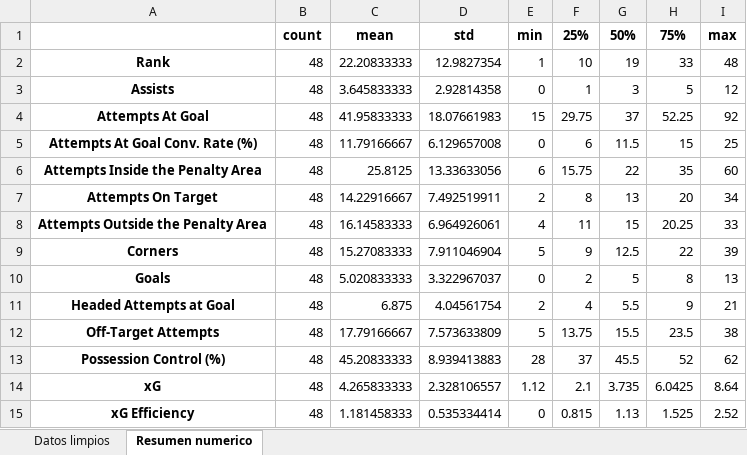
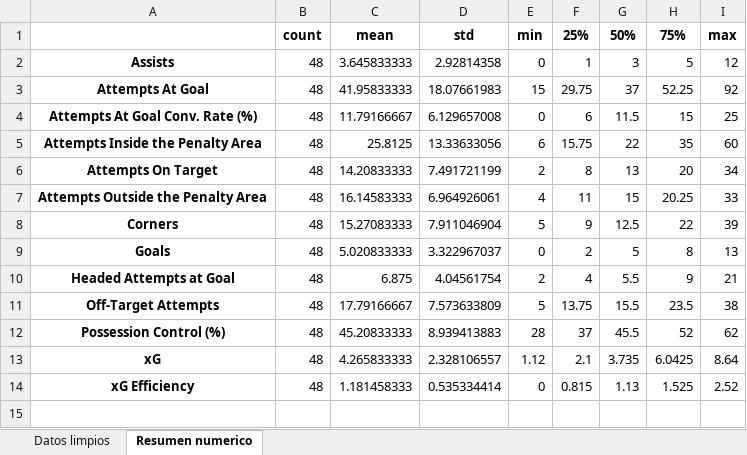
Before and after one commit to ManuelMtz1018/fifa_team_statistics, an Excel workbook: outputs/fifa_team_statistics/excel_por_categoria/Attacking.xlsx, sheet Resumen numerico, drawn as a sheet; values as stored, in another font and other column widths than the file's, no borders; removed rows and columns are numbered as before the commit, all else as after; the diff names each change by its address in the sheet, - before the commit and + after, or states it on an @@ line.

```diff
--- a/outputs/fifa_team_statistics/excel_por_categoria/Attacking.xlsx (sheet Resumen numerico)
+++ b/outputs/fifa_team_statistics/excel_por_categoria/Attacking.xlsx (sheet Resumen numerico)
-row 2: Rank | 48 | 22.20833333 | 12.9827354 | 1 | 10 | 19 | 33 | 48
-C6: 14.22916667
+C6: 14.20833333
-D6: 7.492519911
+D6: 7.491721199
```
Also changed, not shown: sheet Datos limpios, outputs/fifa_team_statistics/excel_por_categoria/Discipline.xlsx, outputs/fifa_team_statistics/excel_por_categoria/Distribution.xlsx, 12 other files.
